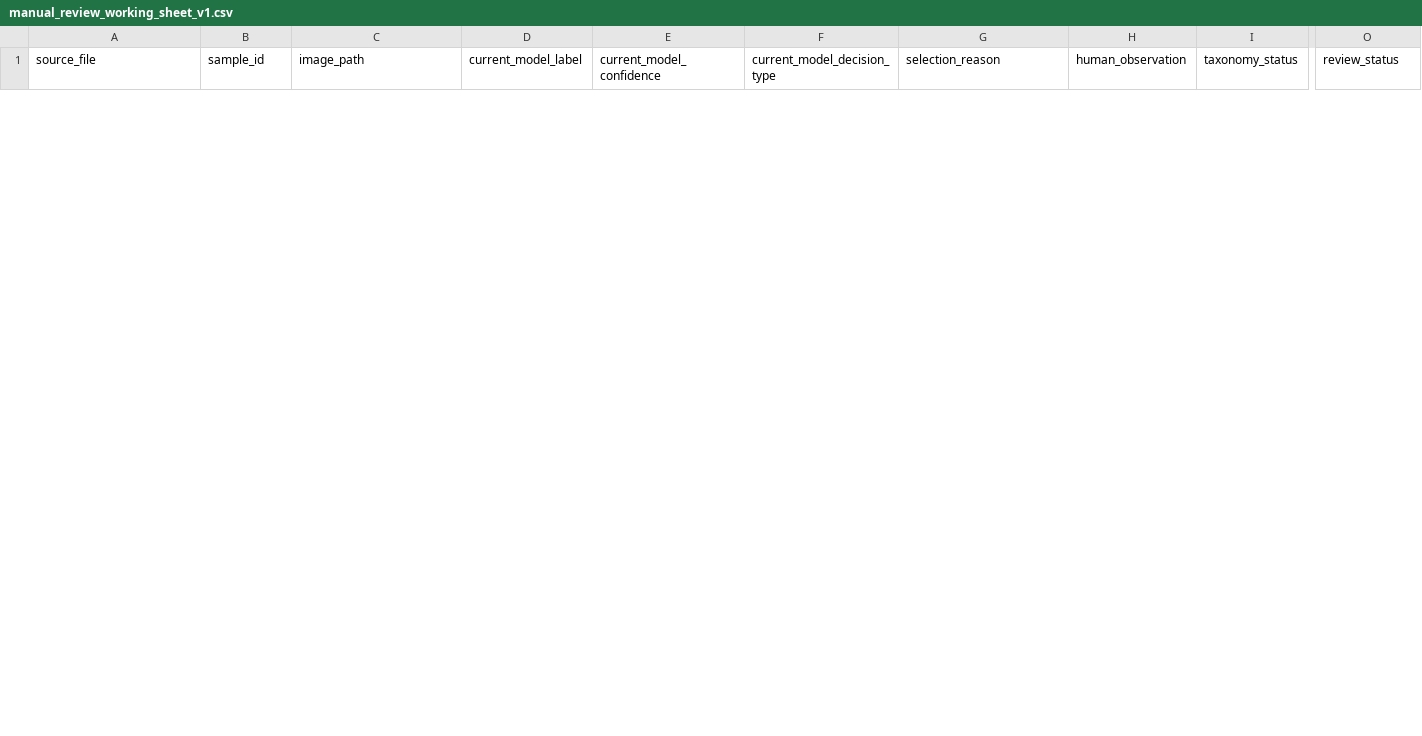
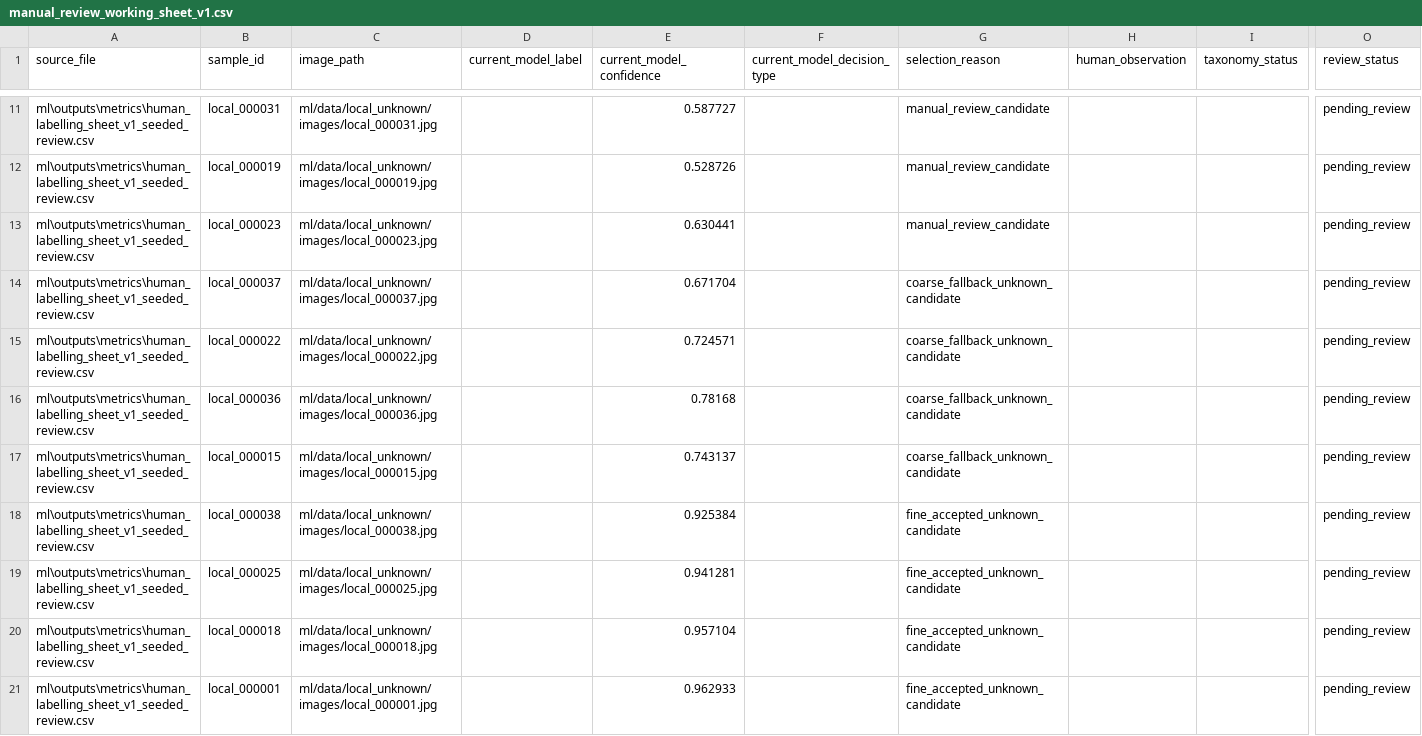
Before and after one commit to Sandeep-Abeykoon/openwaste-hr, a CSV file: ml/outputs/active_learning/manual_review_working_sheet_v1.csv, drawn as a sheet; only a part is shown, gaps mark what is left out; rows hold the shown columns only; the diff covers the shown part only; the diff names each change by its address in the sheet, - before the commit and + after, or states it on an @@ line.

```diff
--- a/ml/outputs/active_learning/manual_review_working_sheet_v1.csv
+++ b/ml/outputs/active_learning/manual_review_working_sheet_v1.csv
+row 11: ml\outputs\metrics\human_labelling_sheet_v1_seeded_review.csv | local_000031 | ml/data/local_unknown/images/local_000031.jpg |  | 0.587727 |  | manual_review_candidate |  |  | pending_review
+row 12: ml\outputs\metrics\human_labelling_sheet_v1_seeded_review.csv | local_000019 | ml/data/local_unknown/images/local_000019.jpg |  | 0.528726 |  | manual_review_candidate |  |  | pending_review
+row 13: ml\outputs\metrics\human_labelling_sheet_v1_seeded_review.csv | local_000023 | ml/data/local_unknown/images/local_000023.jpg |  | 0.630441 |  | manual_review_candidate |  |  | pending_review
+row 14: ml\outputs\metrics\human_labelling_sheet_v1_seeded_review.csv | local_000037 | ml/data/local_unknown/images/local_000037.jpg |  | 0.671704 |  | coarse_fallback_unknown_candidate |  |  | pending_review
+row 15: ml\outputs\metrics\human_labelling_sheet_v1_seeded_review.csv | local_000022 | ml/data/local_unknown/images/local_000022.jpg |  | 0.724571 |  | coarse_fallback_unknown_candidate |  |  | pending_review
+row 16: ml\outputs\metrics\human_labelling_sheet_v1_seeded_review.csv | local_000036 | ml/data/local_unknown/images/local_000036.jpg |  | 0.78168 |  | coarse_fallback_unknown_candidate |  |  | pending_review
+row 17: ml\outputs\metrics\human_labelling_sheet_v1_seeded_review.csv | local_000015 | ml/data/local_unknown/images/local_000015.jpg |  | 0.743137 |  | coarse_fallback_unknown_candidate |  |  | pending_review
+row 18: ml\outputs\metrics\human_labelling_sheet_v1_seeded_review.csv | local_000038 | ml/data/local_unknown/images/local_000038.jpg |  | 0.925384 |  | fine_accepted_unknown_candidate |  |  | pending_review
+row 19: ml\outputs\metrics\human_labelling_sheet_v1_seeded_review.csv | local_000025 | ml/data/local_unknown/images/local_000025.jpg |  | 0.941281 |  | fine_accepted_unknown_candidate |  |  | pending_review
+row 20: ml\outputs\metrics\human_labelling_sheet_v1_seeded_review.csv | local_000018 | ml/data/local_unknown/images/local_000018.jpg |  | 0.957104 |  | fine_accepted_unknown_candidate |  |  | pending_review
+row 21: ml\outputs\metrics\human_labelling_sheet_v1_seeded_review.csv | local_000001 | ml/data/local_unknown/images/local_000001.jpg |  | 0.962933 |  | fine_accepted_unknown_candidate |  |  | pending_review
```
Also changed, not shown: 9 added rows and 1 removed row elsewhere in this file, ml/data/splits/local_unknown_collection_sheet_v1.csv, ml/data/splits/local_unknown_manifest_v1.csv, 4 other files.
